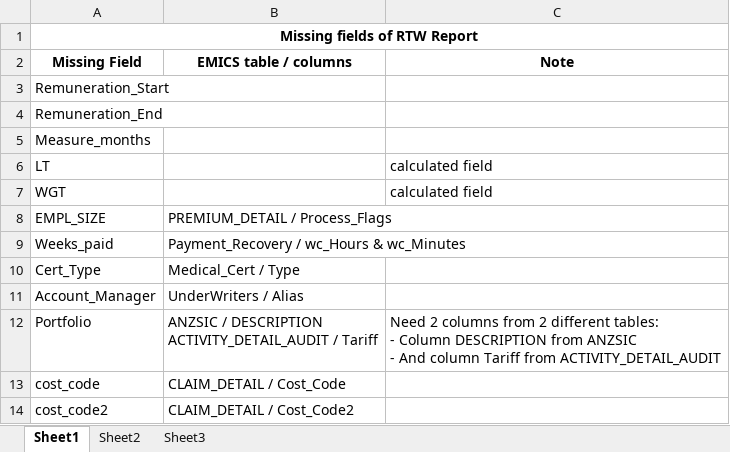
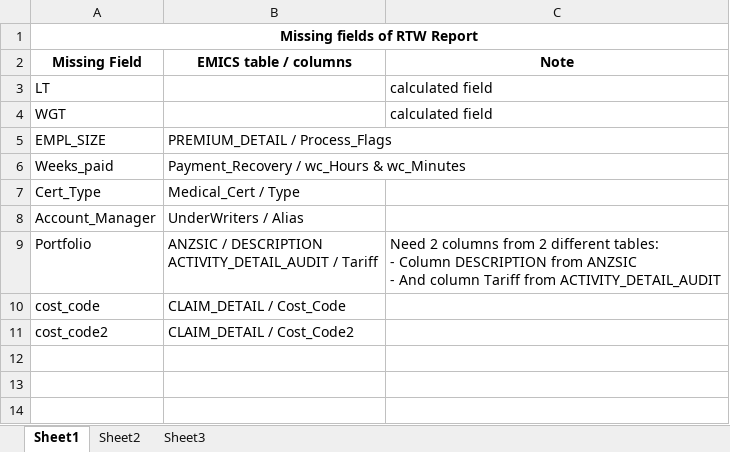
Before and after one commit to LNguyenD/DW_Platform, an Excel workbook: RTW/Missing_Field_RTW.xlsx, sheet Sheet1, drawn as a sheet; values as stored, in another font and other column widths than the file's, no borders; the diff names each change by its address in the sheet, - before the commit and + after, or states it on an @@ line.

Commit message:
Missing fields of RTW

```diff
--- a/RTW/Missing_Field_RTW.xlsx (sheet Sheet1)
+++ b/RTW/Missing_Field_RTW.xlsx (sheet Sheet1)
-row 3: Remuneration_Start
-row 4: Remuneration_End
-row 5: Measure_months
```
